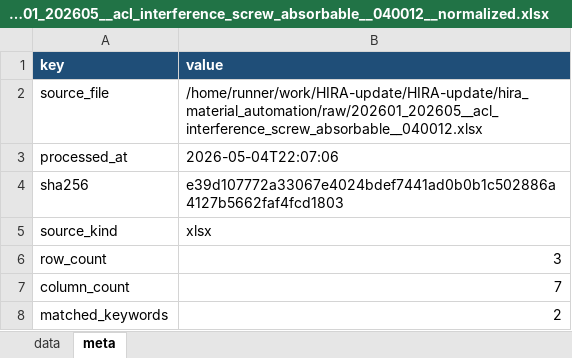
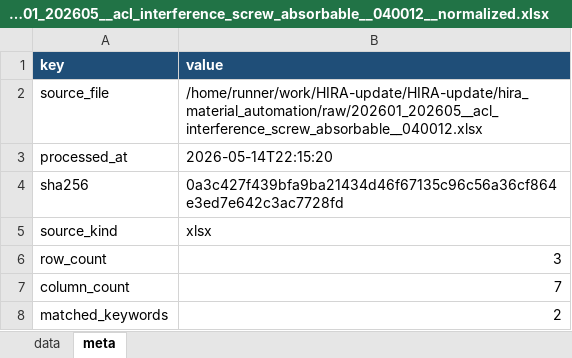
Before and after one commit to JasonSonKR/HIRA-update, an Excel workbook: hira_material_automation/output/monthly/202601_202605__acl_interference_screw_absorbable__040012__normalized.xlsx, sheet meta, drawn as a sheet; values as stored, in another font and other column widths than the file's, no borders; the diff names each change by its address in the sheet, - before the commit and + after, or states it on an @@ line.

```diff
--- a/hira_material_automation/output/monthly/202601_202605__acl_interference_screw_absorbable__040012__normalized.xlsx (sheet meta)
+++ b/hira_material_automation/output/monthly/202601_202605__acl_interference_screw_absorbable__040012__normalized.xlsx (sheet meta)
-B3 (value): 2026-05-04T22:07:06
+B3 (value): 2026-05-14T22:15:20
-B4 (value): e39d107772a33067e4024bdef7441ad0b0b1c502886a4127b5662faf4fcd1803
+B4 (value): 0a3c427f439bfa9ba21434d46f67135c96c56a36cf864e3ed7e642c3ac7728fd
```
Also changed, not shown: sheet data, hira_material_automation/output/monthly/202601_202605__acl_primary_fixation_metal__040023__normalized.xlsx, hira_material_automation/output/monthly/202601_202605__arthroscopy_suture_needle_detachable__040028__normalized.xlsx, 24 other files.
